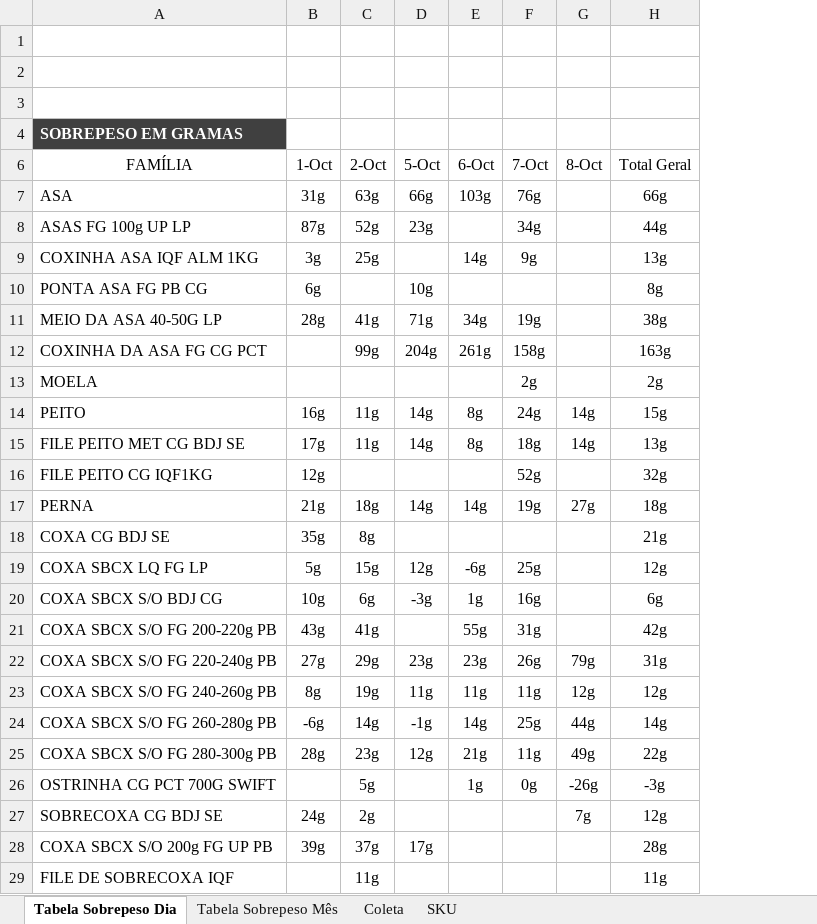
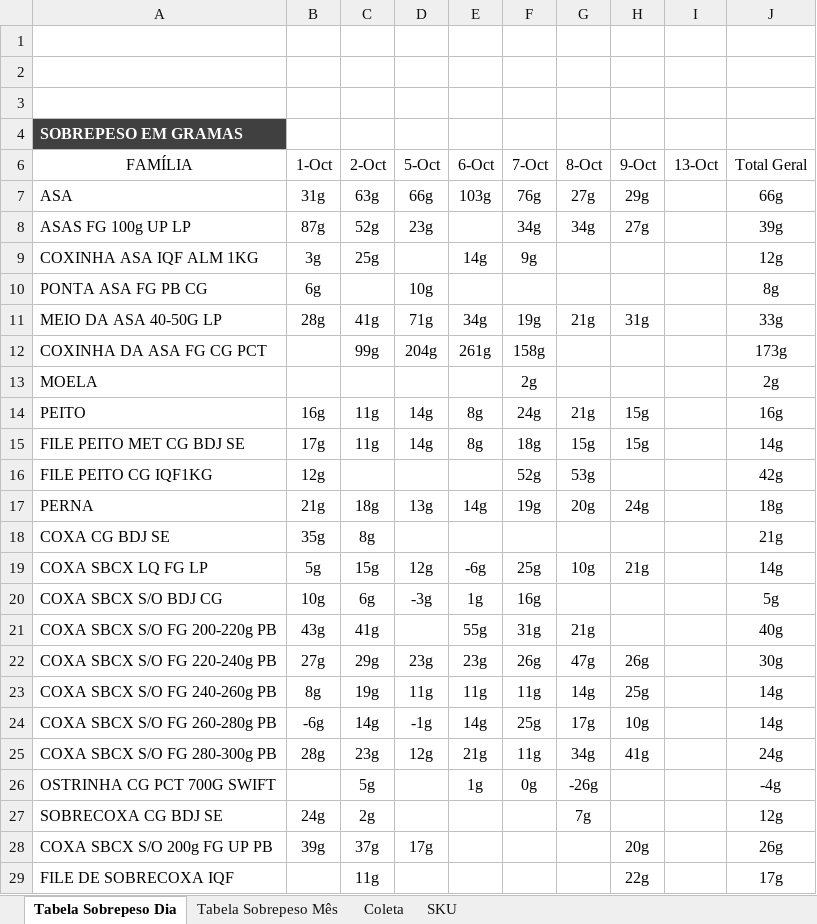
Before and after one commit to hpferraz/calculadora-rendimento, an Excel workbook: IC Hashdata Sobrepeso.xlsx, sheet Tabela Sobrepeso Dia, drawn as a sheet; only a part is shown; values as stored, in another font and other column widths than the file's, no borders; charts and pictures and conditional formats not drawn; addresses are those after the commit; the diff covers the shown part only; the diff names each change by its address in the sheet, - before the commit and + after, or states it on an @@ line.

```diff
--- a/IC Hashdata Sobrepeso.xlsx (sheet Tabela Sobrepeso Dia)
+++ b/IC Hashdata Sobrepeso.xlsx (sheet Tabela Sobrepeso Dia)
+column H (9-Oct), rows 7-29: 29g | 27g |  |  | 31g |  |  | 15g | 15g |  | 24g |  | 21g |  |  | 26g | 25g | 10g | 41g |  |  | 20g | 22g
+column I (13-Oct), empty
-G7 (8-Oct): (empty)
+G7 (8-Oct): 27g
-G8 (8-Oct): (empty)
+G8 (8-Oct): 34g
-J8 (Total Geral): 44g
+J8 (Total Geral): 39g
-J9 (Total Geral): 13g
+J9 (Total Geral): 12g
-G11 (8-Oct): (empty)
+G11 (8-Oct): 21g
-J11 (Total Geral): 38g
+J11 (Total Geral): 33g
-J12 (Total Geral): 163g
+J12 (Total Geral): 173g
-G14 (8-Oct): 14g
+G14 (8-Oct): 21g
-J14 (Total Geral): 15g
+J14 (Total Geral): 16g
-G15 (8-Oct): 14g
+G15 (8-Oct): 15g
-J15 (Total Geral): 13g
+J15 (Total Geral): 14g
-G16 (8-Oct): (empty)
+G16 (8-Oct): 53g
-J16 (Total Geral): 32g
+J16 (Total Geral): 42g
-D17 (5-Oct): 14g
+D17 (5-Oct): 13g
-G17 (8-Oct): 27g
+G17 (8-Oct): 20g
-G19 (8-Oct): (empty)
+G19 (8-Oct): 10g
-J19 (Total Geral): 12g
+J19 (Total Geral): 14g
-J20 (Total Geral): 6g
+J20 (Total Geral): 5g
-G21 (8-Oct): (empty)
+G21 (8-Oct): 21g
-J21 (Total Geral): 42g
+J21 (Total Geral): 40g
-G22 (8-Oct): 79g
+G22 (8-Oct): 47g
-J22 (Total Geral): 31g
+J22 (Total Geral): 30g
-G23 (8-Oct): 12g
+G23 (8-Oct): 14g
-J23 (Total Geral): 12g
+J23 (Total Geral): 14g
-G24 (8-Oct): 44g
+G24 (8-Oct): 17g
-G25 (8-Oct): 49g
+G25 (8-Oct): 34g
-J25 (Total Geral): 22g
+J25 (Total Geral): 24g
-J26 (Total Geral): -3g
+J26 (Total Geral): -4g
-J28 (Total Geral): 28g
+J28 (Total Geral): 26g
-J29 (Total Geral): 11g
+J29 (Total Geral): 17g
```
Also changed, not shown: 10 edited cells elsewhere in this sheet, sheet Coleta, sheet Tabela Sobrepeso Mês, hidden cells, IC Hashdata Area Quente.xlsx, IC Hashdata Sala Cortes.xlsx, 1 other file.
